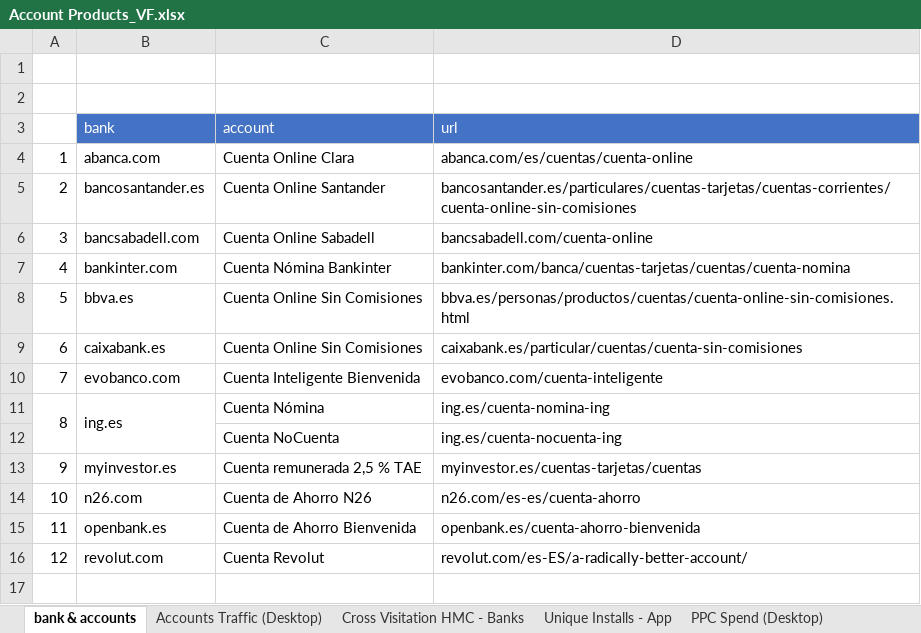
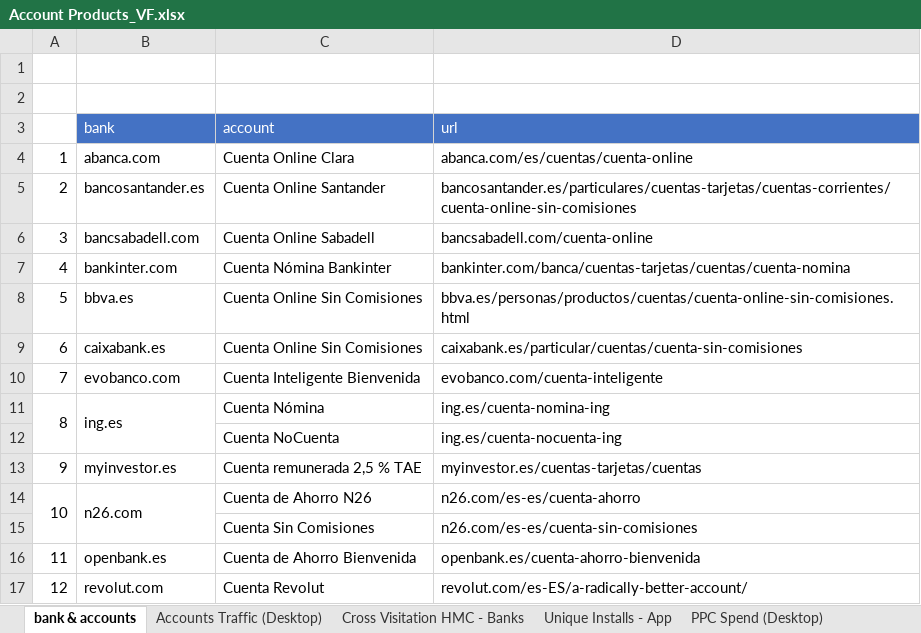
Before and after one commit to agbennett-bse/deloitte_digital_banking, an Excel workbook: deloitte_digital_banking/data/Account Products_VF.xlsx, sheet bank & accounts, drawn as a sheet; values as stored, in another font and other column widths than the file's, no borders; the diff names each change by its address in the sheet, - before the commit and + after, or states it on an @@ line.

```diff
--- a/deloitte_digital_banking/data/Account Products_VF.xlsx (sheet bank & accounts)
+++ b/deloitte_digital_banking/data/Account Products_VF.xlsx (sheet bank & accounts)
+A14:A15 merged
+B14:B15 merged
+row 15:  |  | Cuenta Sin Comisiones | n26.com/es-es/cuenta-sin-comisiones
```
Also changed, not shown: sheet Accounts Traffic (Desktop), sheet PPC Spend (Desktop), 3 other files.
